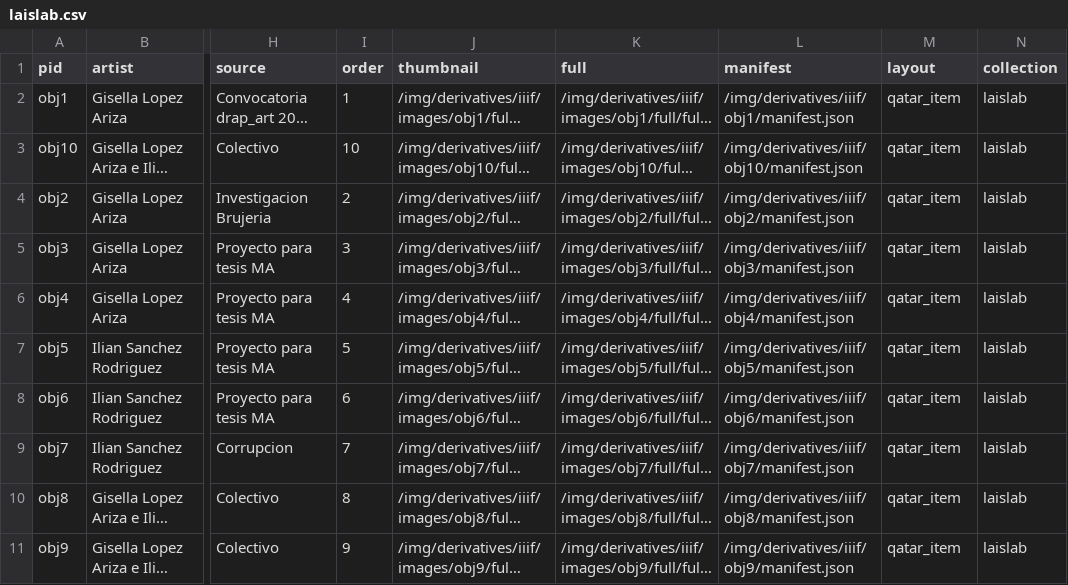
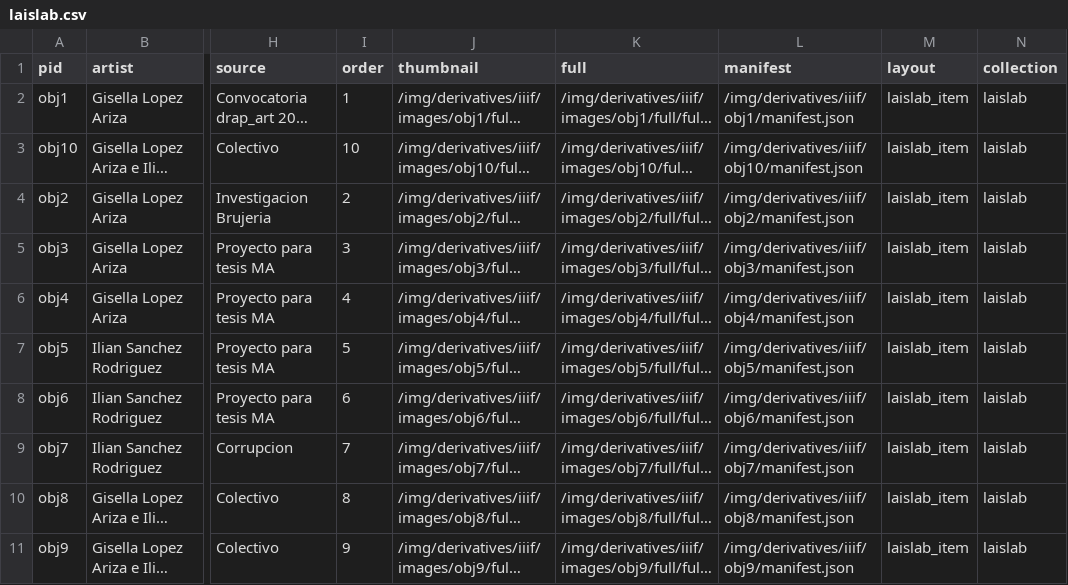
Before and after one commit to binipringle/laislat, a CSV file: _data/laislab.csv, drawn as a sheet; only a part is shown, gaps mark what is left out; long unchanged cells end in …; the diff names each change by its address in the sheet, - before the commit and + after, or states it on an @@ line.

```diff
--- a/_data/laislab.csv
+++ b/_data/laislab.csv
-M2:M11 (layout): qatar_item
+M2:M11 (layout): laislab_item
```
Also changed, not shown: 1 other file.
